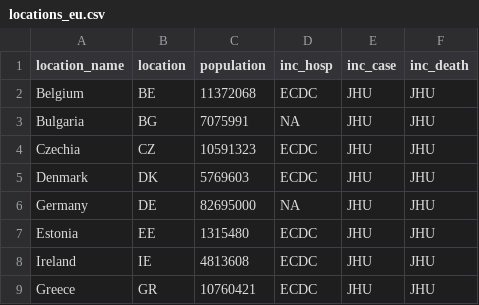
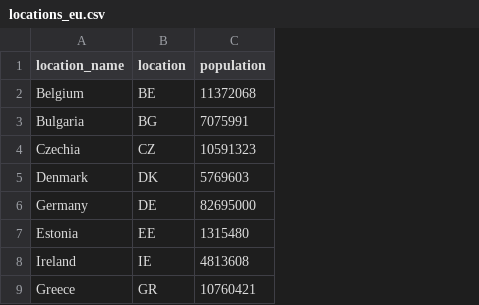
Before and after one commit to european-modelling-hubs/covid19-scenario-hub-europe, a CSV file: data-locations/locations_eu.csv, drawn as a sheet; only a part is shown; the diff names each change by its address in the sheet, - before the commit and + after, or states it on an @@ line.

Commit message:
Update locations_eu.csv
Remove information about data sources - unused in the scenario hub

```diff
--- a/data-locations/locations_eu.csv
+++ b/data-locations/locations_eu.csv
-column D (inc_hosp), rows 2-9: ECDC | NA | ECDC | ECDC | NA | ECDC | ECDC | ECDC
-column E (inc_case), rows 2-9: all JHU
-column F (inc_death), rows 2-9: all JHU
```
